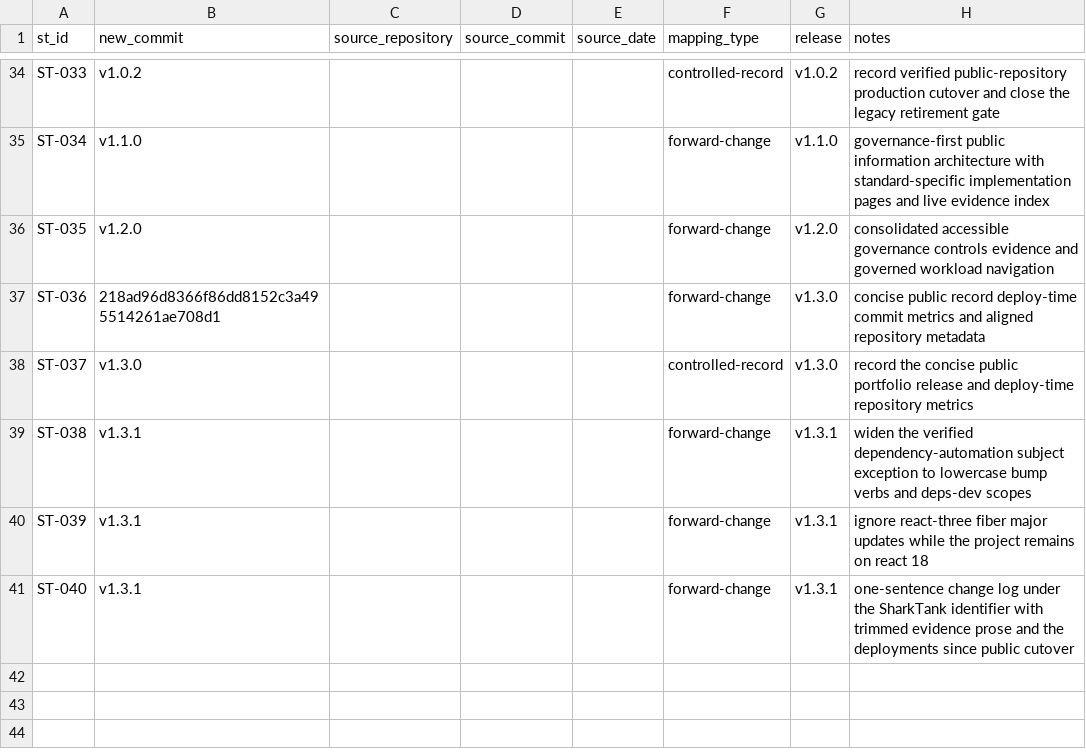
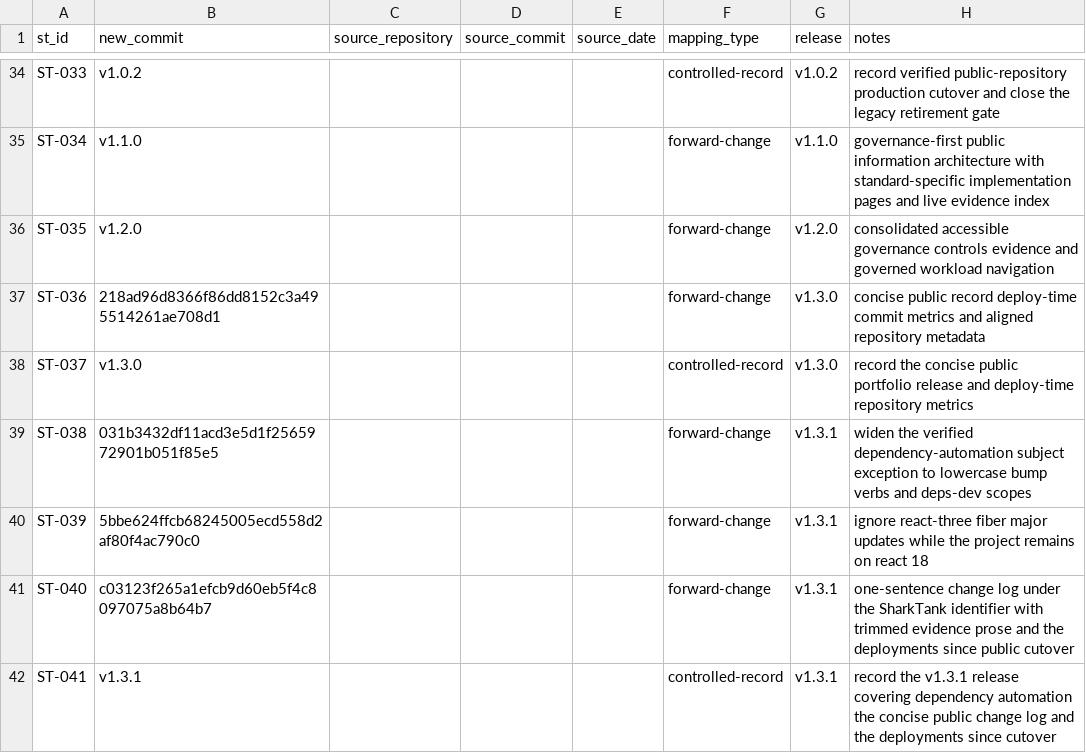
Before and after one commit to Wizard-Gang/SharkTank, a CSV file: docs/history/CHANGE-MAP.csv, drawn as a sheet; only a part is shown, gaps mark what is left out.

Commit message:
[ST-041] [OPS] Record the v1.3.1 release state
Change:
- Resolve the ST-038, ST-039 and ST-040 change-map rows to their merged commit SHAs.
- Map ST-041 as the controlled record for v1.3.1 and open the v1.3.1 changelog section.

Reason:
- All three forward changes carried v1.3.1 in their commit column, which asks the
  provenance check to resolve that tag to three different commits. A release tag names
  one commit, so only the closing controlled record may carry it; the changes it covers
  resolve to their own SHAs, as ST-036 did for v1.3.0.

Impact:
- Controlled records only. No runtime, evidence-route or public-copy change.

Risk:
- Low; this records an already verified state without changing behaviour.

Controls:
- The release tag is annotated and points at this commit, not at a merge commit, so the
  provenance check resolves it to the commit that carries ST-041.
- v1.3.0 remains the rollback target.
- Production deployment stays gated on the protected production environment.

Validation:
- npm run verify (typecheck, vitest 17 tests, PHP selftest, vite build, npm audit — 0 vulnerabilities)
- npm run check:history
- npm run check:provenance
- git diff --check

Evidence:
- docs/history/CHANGE-MAP.csv
- CHANGELOG.md

Notes:
- Covers dependency-automation acceptance, the fiber major ignore, and the concise public change log.
- Release: v1.3.1.

```diff
--- a/docs/history/CHANGE-MAP.csv
+++ b/docs/history/CHANGE-MAP.csv
@@ -38,4 +38,5 @@ ST-036,218ad96d8366f86dd8152c3a495514261ae708d1,,,,forward-change,v1.3.0,concise
 ST-037,v1.3.0,,,,controlled-record,v1.3.0,record the concise public portfolio release and deploy-time repository metrics
-ST-038,v1.3.1,,,,forward-change,v1.3.1,widen the verified dependency-automation subject exception to lowercase bump verbs and deps-dev scopes
-ST-039,v1.3.1,,,,forward-change,v1.3.1,ignore react-three fiber major updates while the project remains on react 18
-ST-040,v1.3.1,,,,forward-change,v1.3.1,one-sentence change log under the SharkTank identifier with trimmed evidence prose and the deployments since public cutover
+ST-038,031b3432df11acd3e5d1f2565972901b051f85e5,,,,forward-change,v1.3.1,widen the verified dependency-automation subject exception to lowercase bump verbs and deps-dev scopes
+ST-039,5bbe624ffcb68245005ecd558d2af80f4ac790c0,,,,forward-change,v1.3.1,ignore react-three fiber major updates while the project remains on react 18
+ST-040,c03123f265a1efcb9d60eb5f4c8097075a8b64b7,,,,forward-change,v1.3.1,one-sentence change log under the SharkTank identifier with trimmed evidence prose and the deployments since public cutover
+ST-041,v1.3.1,,,,controlled-record,v1.3.1,record the v1.3.1 release covering dependency automation the concise public change log and the deployments since cutover
```
Also changed, not shown: 1 other file.
